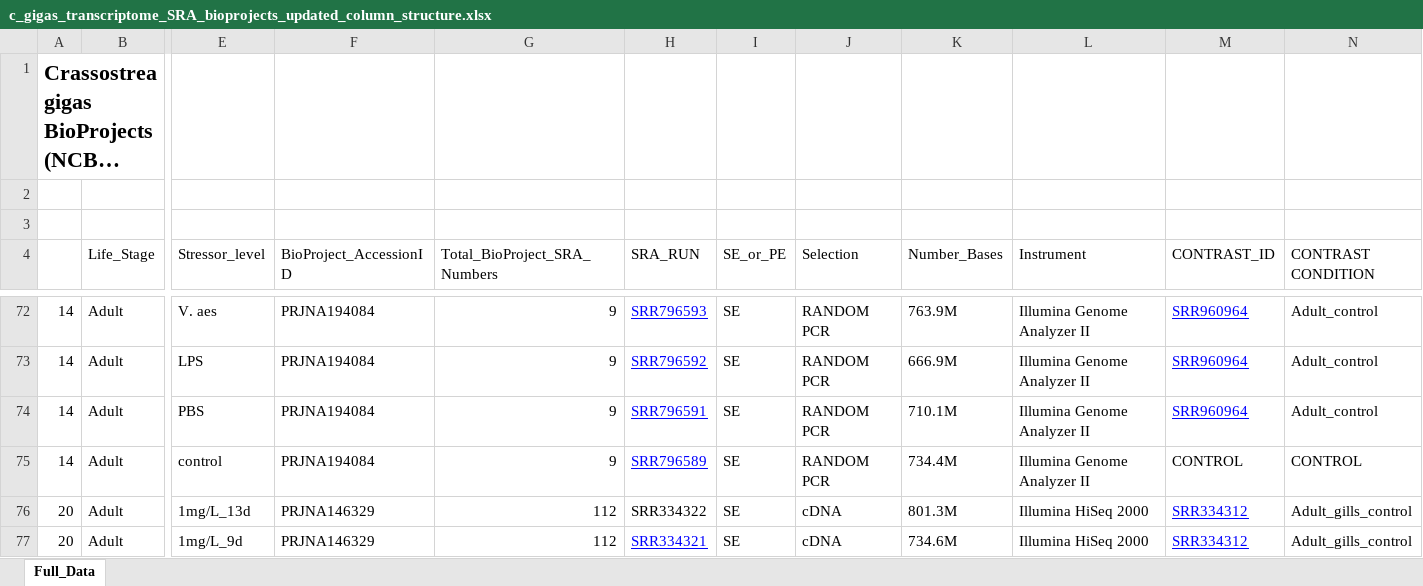
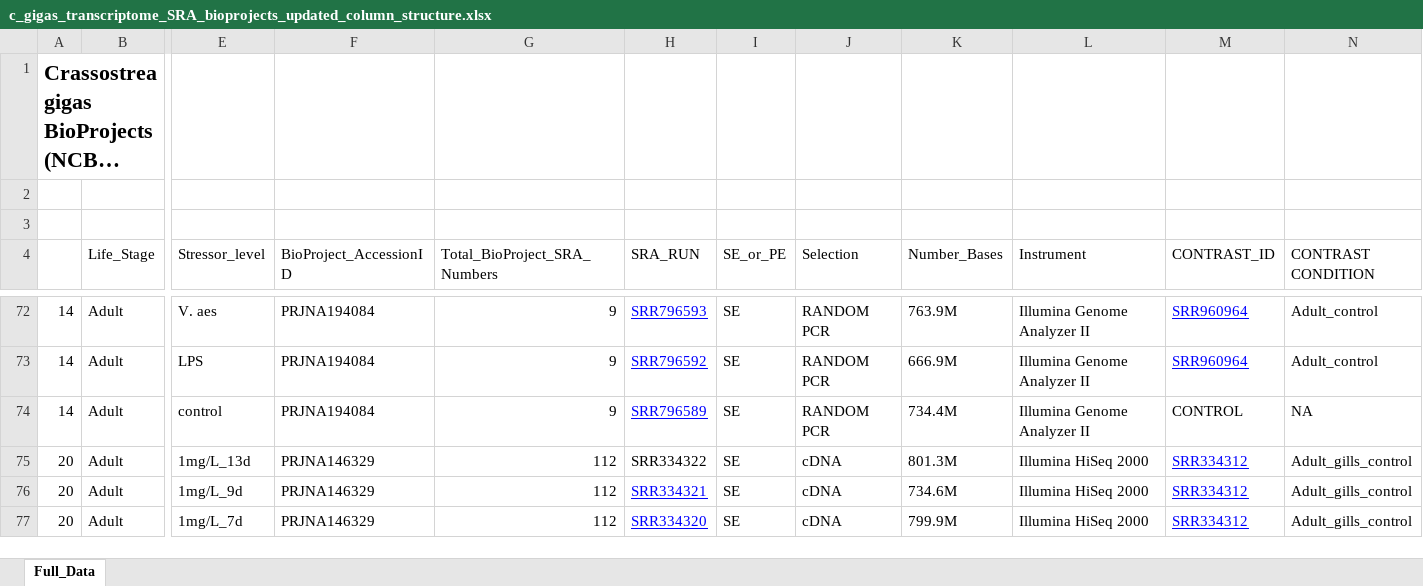
Before and after one commit to erinwitkop/apoptosis_data_pipeline, an Excel workbook: c_gigas_transcriptome_SRA_bioprojects_updated_column_structure.xlsx, sheet Full_Data, drawn as a sheet; only a part is shown, gaps mark what is left out; the shorter side is filled out with more unchanged rows; long unchanged cells end in …; values as stored, in another font and other column widths than the file's, no borders; removed rows and columns are numbered as before the commit, all else as after; rows hold the shown columns only; the diff names each change by its address in the sheet, - before the commit and + after, or states it on an @@ line.

Commit message:
updated column structure file

```diff
--- a/c_gigas_transcriptome_SRA_bioprojects_updated_column_structure.xlsx (sheet Full_Data)
+++ b/c_gigas_transcriptome_SRA_bioprojects_updated_column_structure.xlsx (sheet Full_Data)
-row 74: 14 | Adult | PBS | PRJNA194084 | 9 | SRR796591 | SE | RANDOM PCR | 710.1M | Illumina Genome Analyzer II | SRR960964 | Adult_control
-N74 (CONTRAST CONDITION): CONTROL
+N74 (CONTRAST CONDITION): NA
```
